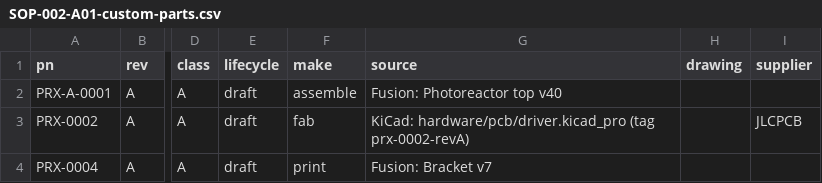
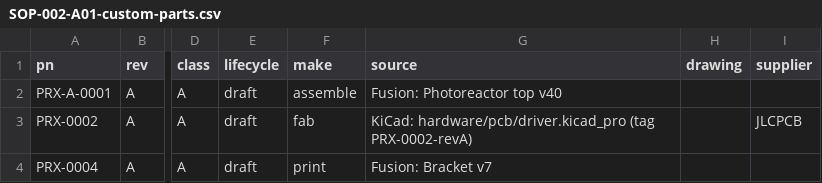
Before and after one commit to kelvinchow23/minimal-qms-hello-pilot-lab-sensor-node, a CSV file: qms/forms/SOP-002-A01-custom-parts.csv, drawn as a sheet; only a part is shown, gaps mark what is left out; the diff names each change by its address in the sheet, - before the commit and + after, or states it on an @@ line.

```diff
--- a/qms/forms/SOP-002-A01-custom-parts.csv
+++ b/qms/forms/SOP-002-A01-custom-parts.csv
-G3 (source): …hardware/pcb/driver.kicad_pro (tag prx-0002-revA)
+G3 (source): …hardware/pcb/driver.kicad_pro (tag PRX-0002-revA)
```
Also changed, not shown: qms/forms/SOP-006-A03-trace.csv, 11 other files.
